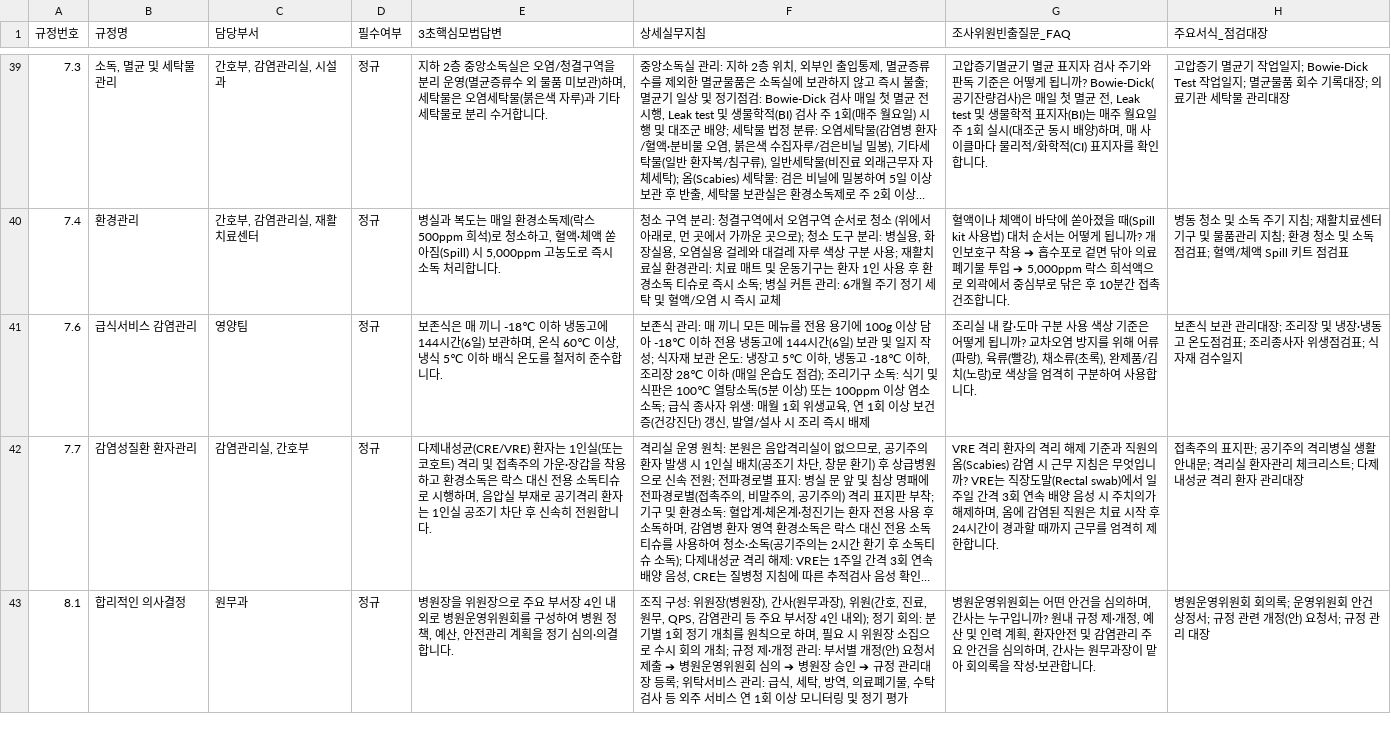
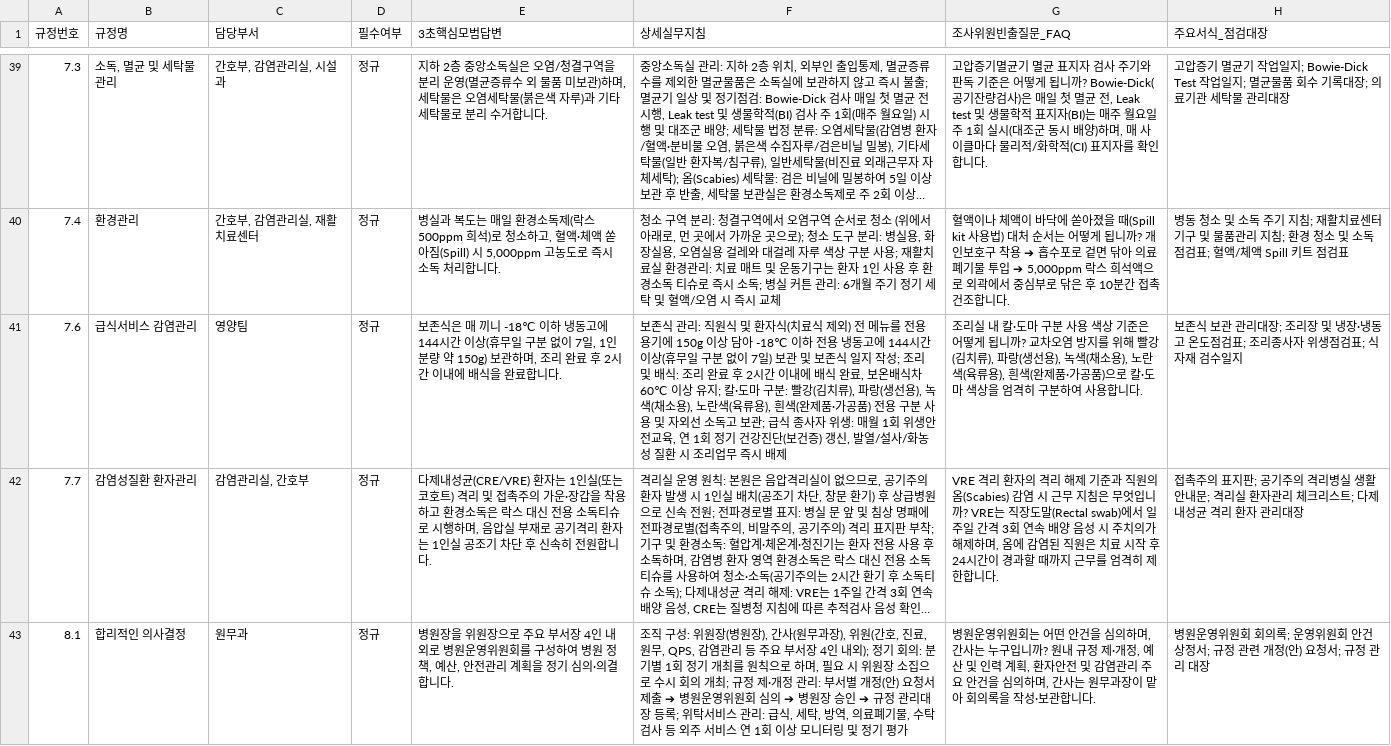
Before and after one commit to kisayo11/nature-q-pocket, a CSV file: google_sheets/02_57개규정_마스터.csv, drawn as a sheet; only a part is shown, gaps mark what is left out; long unchanged cells end in …; the diff names each change by its address in the sheet, - before the commit and + after, or states it on an @@ line.

Commit message:
feat(regulations): sync 10.3, 10.6, 7.6 regulations, patch handbook PDF (p49, p50, p59), and update webapp data

```diff
--- a/google_sheets/02_57개규정_마스터.csv
+++ b/google_sheets/02_57개규정_마스터.csv
-E41 (3초핵심모범답변): …144시간(6일) 보관하며, 온식 60℃ 이상, 냉식 5℃ 이하 배식 온도를 철저히 준수합니다.
+E41 (3초핵심모범답변): …144시간 이상(휴무일 구분 없이 7일, 1인 분량 약 150g) 보관하며, 조리 완료 후 2시간 이내에 배식을 완료합니다.
-F41 (상세실무지침): …관리: 매 끼니 모든 메뉴를 전용 용기에 100g 이상 담아 -18℃ 이하 전용 냉동고에 144시간(6일) 보관 및 일지 작성; 식자재 보관 온도: 냉장고 5℃ 이하, 냉동고 -18℃ 이하, 조리장 28℃ 이하 (매일 온습도 점검); 조리기구 소독: 식기 및 식판은 100℃ 열탕소독(5분 이상) 또는 100ppm 이상 염소 소독; 급식 종사자 위생: 매월 1회 위생교육, 연 1회 이상 보건증(건강진단) 갱신, 발열/설사 시 조리 즉시…
+F41 (상세실무지침): …관리: 직원식 및 환자식(치료식 제외) 전 메뉴를 전용 용기에 150g 이상 담아 -18℃ 이하 전용 냉동고에 144시간 이상(휴무일 구분 없이 7일) 보관 및 보존식 일지 작성; 조리 및 배식: 조리 완료 후 2시간 이내에 배식 완료, 보온배식차 60℃ 이상 유지; 칼·도마 구분: 빨강(김치류), 파랑(생선용), 녹색(채소용), 노란색(육류용), 흰색(완제품·가공품) 전용 구분 사용 및 자외선 소독고 보관; 급식 종사자 위생: 매월 1회 위생안전교육, 연 1회 정기 건강진단(보건증) 갱신, 발열/설사/화농성 질환 시 조리업무 즉시…
-G41 (조사위원빈출질문_FAQ): …위해 어류(파랑), 육류(빨강), 채소류(초록), 완제품/김치(노랑)로 색상을…
+G41 (조사위원빈출질문_FAQ): …위해 빨강(김치류), 파랑(생선용), 녹색(채소용), 노란색(육류용), 흰색(완제품·가공품)으로 칼·도마 색상을…
```
Also changed, not shown: 7 other files.
